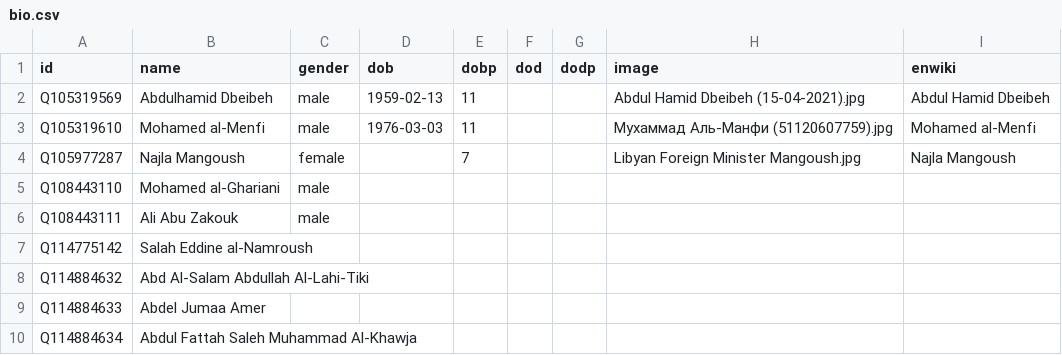
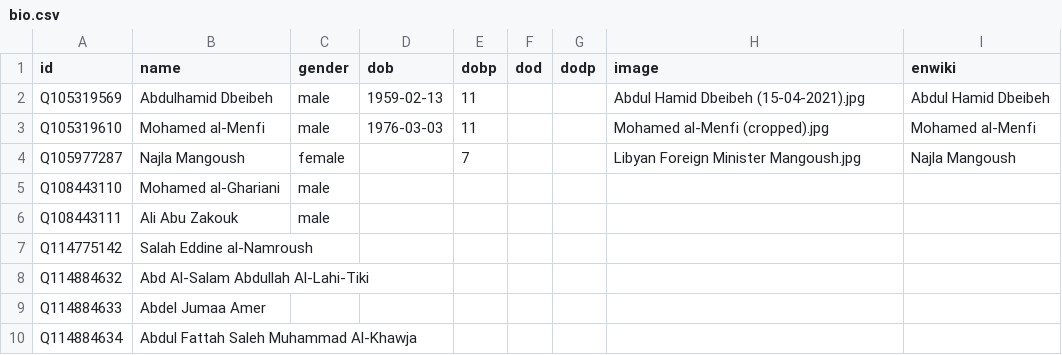
Before and after one commit to every-politician-scrapers/libya, a CSV file: html/bio.csv, drawn as a sheet; only a part is shown.

```diff
--- a/html/bio.csv
+++ b/html/bio.csv
@@ -2,3 +2,3 @@ id,name,gender,dob,dobp,dod,dodp,image,enwiki
 Q105319569,Abdulhamid Dbeibeh,male,1959-02-13,11,,,Abdul Hamid Dbeibeh (15-04-2021).jpg,Abdul Hamid Dbeibeh
-Q105319610,Mohamed al-Menfi,male,1976-03-03,11,,,Мухаммад Аль-Манфи (51120607759).jpg,Mohamed al-Menfi
+Q105319610,Mohamed al-Menfi,male,1976-03-03,11,,,Mohamed al-Menfi (cropped).jpg,Mohamed al-Menfi
 Q105977287,Najla Mangoush,female,,7,,,Libyan Foreign Minister Mangoush.jpg,Najla Mangoush
```
